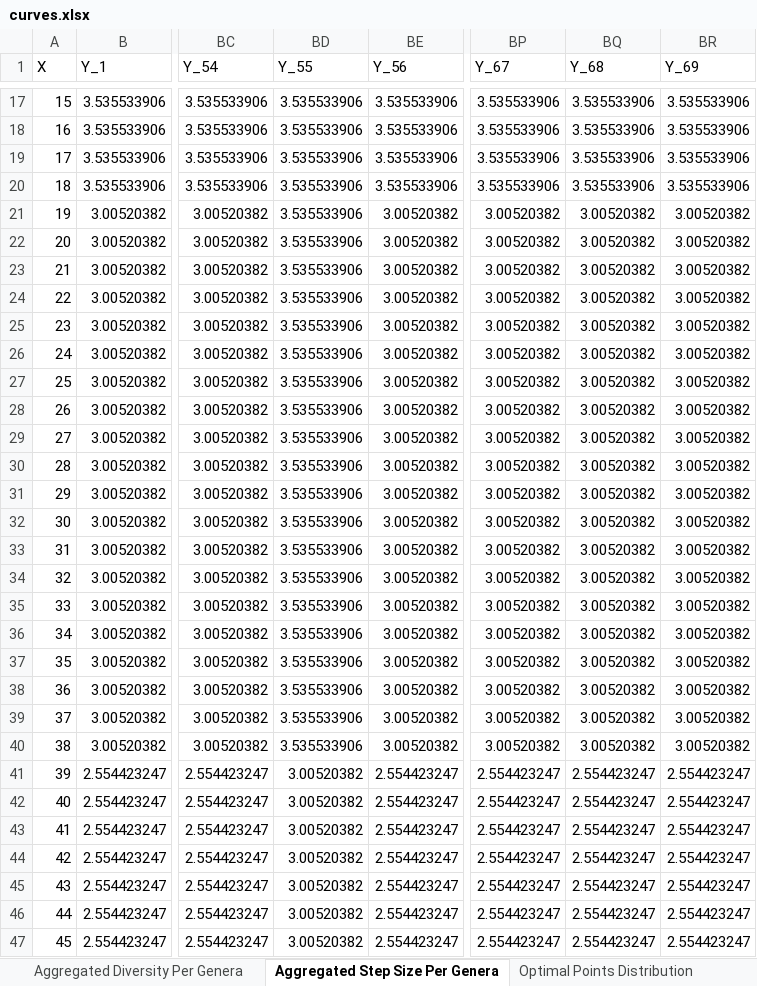
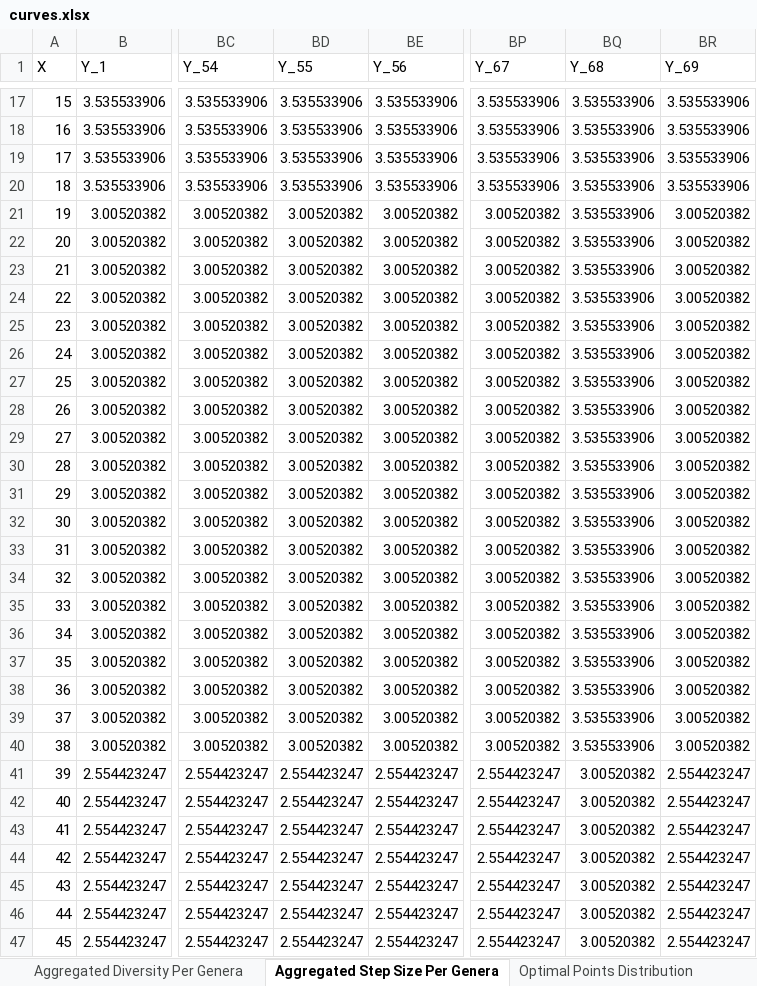
Before and after one commit to Gfernandes10/EvolutionalComputing, an Excel workbook: Experiments_1B/03_RecombinationOperators/Levi/mibrho_plus_lambda_/curves.xlsx, sheet Aggregated Step Size Per Genera, drawn as a sheet; only a part is shown, gaps mark what is left out; values as stored, in another font and other column widths than the file's, no borders; the diff covers the shown part only; the diff names each change by its address in the sheet, - before the commit and + after, or states it on an @@ line.

Commit message:
Add metrics and configuration files for CMAEStrategy in Drop-Wave and Levi experiments
- Created metrics.csv for Drop-Wave experiment with success rate, average best fitness, best solution found, and execution time.
- Added config.json for Levi experiment specifying generation count, chromosome length, population size, bounds, fitness function, optimization method, number of executions, optimal solution, and tolerance.
- Introduced curves.xlsx for Levi experiment containing detailed execution data.
- Generated metrics.csv for Levi experiment with success rate, average best fitness, best solution found, and execution time.

```diff
--- a/Experiments_1B/03_RecombinationOperators/Levi/mibrho_plus_lambda_/curves.xlsx (sheet Aggregated Step Size Per Genera)
+++ b/Experiments_1B/03_RecombinationOperators/Levi/mibrho_plus_lambda_/curves.xlsx (sheet Aggregated Step Size Per Genera)
-BD21:BD40 (Y_55): 3.535533906
+BD21:BD40 (Y_55): 3.00520382
-BQ21:BQ40 (Y_68): 3.00520382
+BQ21:BQ40 (Y_68): 3.535533906
-BD41:BD47 (Y_55): 3.00520382
+BD41:BD47 (Y_55): 2.554423247
-BQ41:BQ47 (Y_68): 2.554423247
+BQ41:BQ47 (Y_68): 3.00520382
```
Also changed, not shown: 508 edited cells elsewhere in this sheet, sheet Aggregated Diversity Per Genera, sheet Aggregated Best Fitness Per Gen, sheet Optimal Points Distribution, Experiments_1B/03_RecombinationOperators/Drop-Wave/curves.xlsx, Experiments_1B/03_RecombinationOperators/Drop-Wave/mi_plus_lambda_/curves.xlsx, 48 other files.
